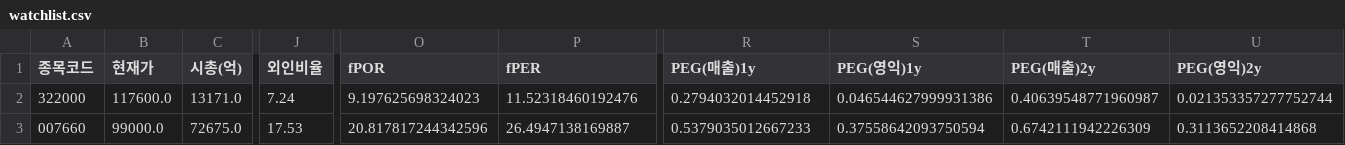
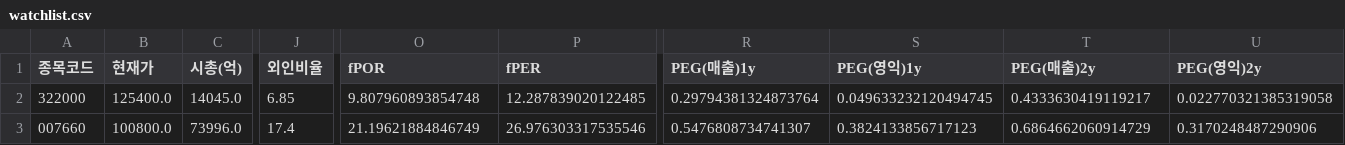
Before and after one commit to Dapsipri-Kipchoge/Time-etf-value, a CSV file: data/watchlist.csv, drawn as a sheet; only a part is shown, gaps mark what is left out; the diff covers the shown part only; the diff names each change by its address in the sheet, - before the commit and + after, or states it on an @@ line.

Commit message:
data 2026-10-20

```diff
--- a/data/watchlist.csv
+++ b/data/watchlist.csv
-B2 (현재가): 117600.0
+B2 (현재가): 125400.0
-C2 (시총(억)): 13171.0
+C2 (시총(억)): 14045.0
-J2 (외인비율): 7.24
+J2 (외인비율): 6.85
-O2 (fPOR): 9.197625698324023
+O2 (fPOR): 9.807960893854748
-P2 (fPER): 11.52318460192476
+P2 (fPER): 12.287839020122485
-R2 (PEG(매출)1y): 0.2794032014452918
+R2 (PEG(매출)1y): 0.29794381324873764
-S2 (PEG(영익)1y): 0.046544627999931386
+S2 (PEG(영익)1y): 0.049633232120494745
-T2 (PEG(매출)2y): 0.40639548771960987
+T2 (PEG(매출)2y): 0.4333630419119217
-U2 (PEG(영익)2y): 0.021353357277752744
+U2 (PEG(영익)2y): 0.022770321385319058
-B3 (현재가): 99000.0
+B3 (현재가): 100800.0
-C3 (시총(억)): 72675.0
+C3 (시총(억)): 73996.0
-J3 (외인비율): 17.53
+J3 (외인비율): 17.4
-O3 (fPOR): 20.817817244342596
+O3 (fPOR): 21.19621884846749
-P3 (fPER): 26.4947138169887
+P3 (fPER): 26.976303317535546
-R3 (PEG(매출)1y): 0.5379035012667233
+R3 (PEG(매출)1y): 0.5476808734741307
-S3 (PEG(영익)1y): 0.37558642093750594
+S3 (PEG(영익)1y): 0.3824133856717123
-T3 (PEG(매출)2y): 0.6742111942226309
+T3 (PEG(매출)2y): 0.6864662060914729
-U3 (PEG(영익)2y): 0.3113652208414868
+U3 (PEG(영익)2y): 0.3170248487290906
```
Also changed, not shown: 110 edited cells elsewhere in this file, data/holdings.csv, data/universe.csv, 5 other files.
